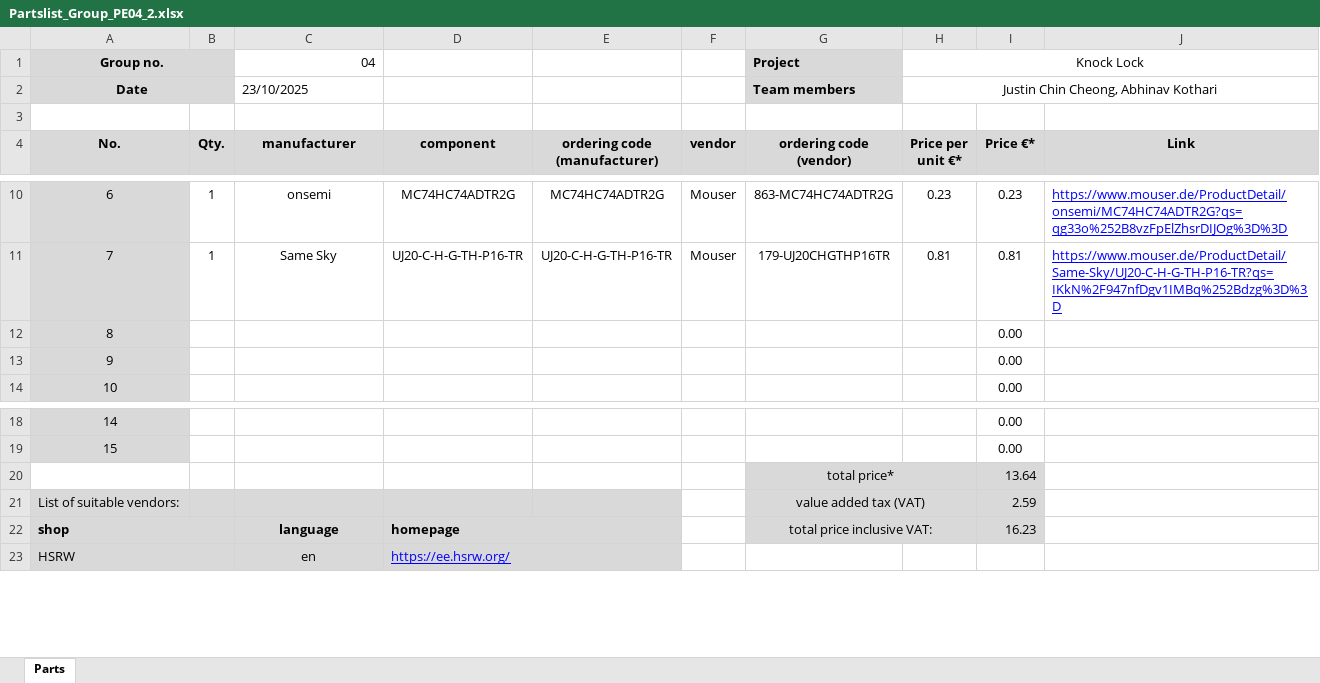
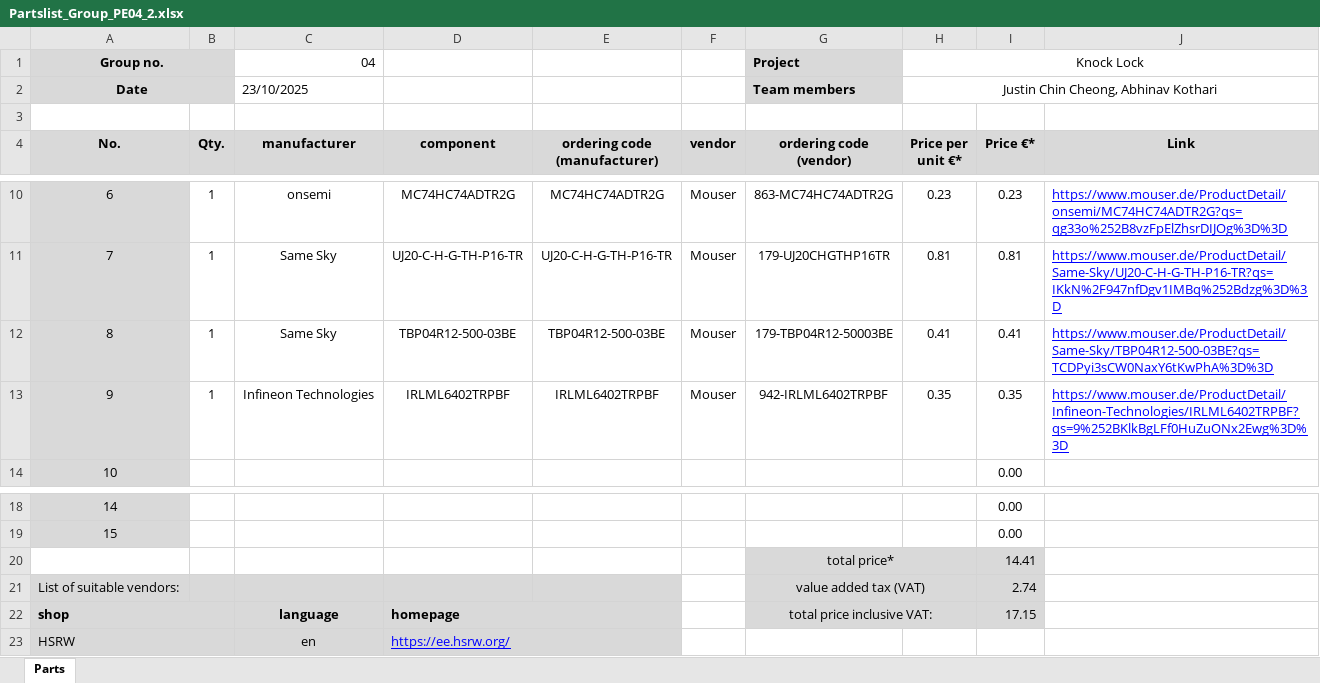
Before and after one commit to jcchincheong-bb/The-Knock-Lock, an Excel workbook: schematic-design/Partslist_Group_PE04_2.xlsx, sheet Parts, drawn as a sheet; only a part is shown, gaps mark what is left out; values as stored, in another font and other column widths than the file's, no borders; the diff names each change by its address in the sheet, - before the commit and + after, or states it on an @@ line.

Commit message:
v1.3 of schematic with servo motor connection

```diff
--- a/schematic-design/Partslist_Group_PE04_2.xlsx (sheet Parts)
+++ b/schematic-design/Partslist_Group_PE04_2.xlsx (sheet Parts)
-B12:B13 (Qty.): (empty)
+B12:B13 (Qty.): 1
-C12 (manufacturer): (empty)
+C12 (manufacturer): Same Sky
-D12 (component): (empty)
+D12 (component): TBP04R12-500-03BE
-E12 (ordering code (manufacturer)): (empty)
+E12 (ordering code (manufacturer)): TBP04R12-500-03BE
-F12:F13 (vendor): (empty)
+F12:F13 (vendor): Mouser
-G12 (ordering code (vendor)): (empty)
+G12 (ordering code (vendor)): 179-TBP04R12-50003BE
-H12 (Price per unit €*): (empty)
+H12 (Price per unit €*): 0.41
-I12 (Price €*): 0.00
+I12 (Price €*): 0.41
-J12 (Link): (empty)
+J12 (Link): https://www.mouser.de/ProductDetail/Same-Sky/TBP04R12-500-03BE?qs=TCDPyi3sCW0NaxY6tKwPhA%3D%3D
-C13 (manufacturer): (empty)
+C13 (manufacturer): Infineon Technologies
-D13 (component): (empty)
+D13 (component): IRLML6402TRPBF
-E13 (ordering code (manufacturer)): (empty)
+E13 (ordering code (manufacturer)): IRLML6402TRPBF
-G13 (ordering code (vendor)): (empty)
+G13 (ordering code (vendor)): 942-IRLML6402TRPBF
-H13 (Price per unit €*): (empty)
+H13 (Price per unit €*): 0.35
-I13 (Price €*): 0.00
+I13 (Price €*): 0.35
-J13 (Link): (empty)
+J13 (Link): https://www.mouser.de/ProductDetail/Infineon-Technologies/IRLML6402TRPBF?qs=9%252BKlkBgLFf0HuZuONx2Ewg%3D%3D
-I20 (Price €*): 13.64
+I20 (Price €*): 14.41
-I21 (Price €*): 2.59
+I21 (Price €*): 2.74
-I22 (Price €*): 16.23
+I22 (Price €*): 17.15
```
Also changed, not shown: 16 other files.
